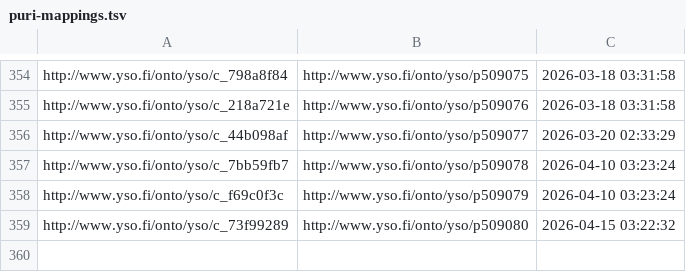
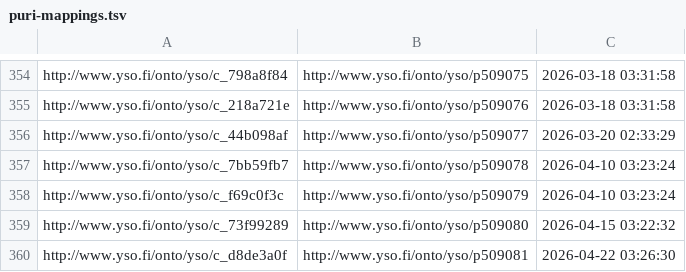
Before and after one commit to NatLibFi/Finto-data, a TSV file: vocabularies/yso-paikat/puri-mappings.tsv, drawn as a sheet; only a part is shown, gaps mark what is left out.

Commit message:
automaattipäivitys: YSO-paikat

```diff
--- a/vocabularies/yso-paikat/puri-mappings.tsv
+++ b/vocabularies/yso-paikat/puri-mappings.tsv
@@ -359 +359,2 @@ http://www.yso.fi/onto/yso/c_f69c0f3c	http://www.yso.fi/onto/yso/p509079	2026-04
 http://www.yso.fi/onto/yso/c_73f99289	http://www.yso.fi/onto/yso/p509080	2026-04-15 03:22:32
+http://www.yso.fi/onto/yso/c_d8de3a0f	http://www.yso.fi/onto/yso/p509081	2026-04-22 03:26:30
```
Also changed, not shown: 2 other files.
